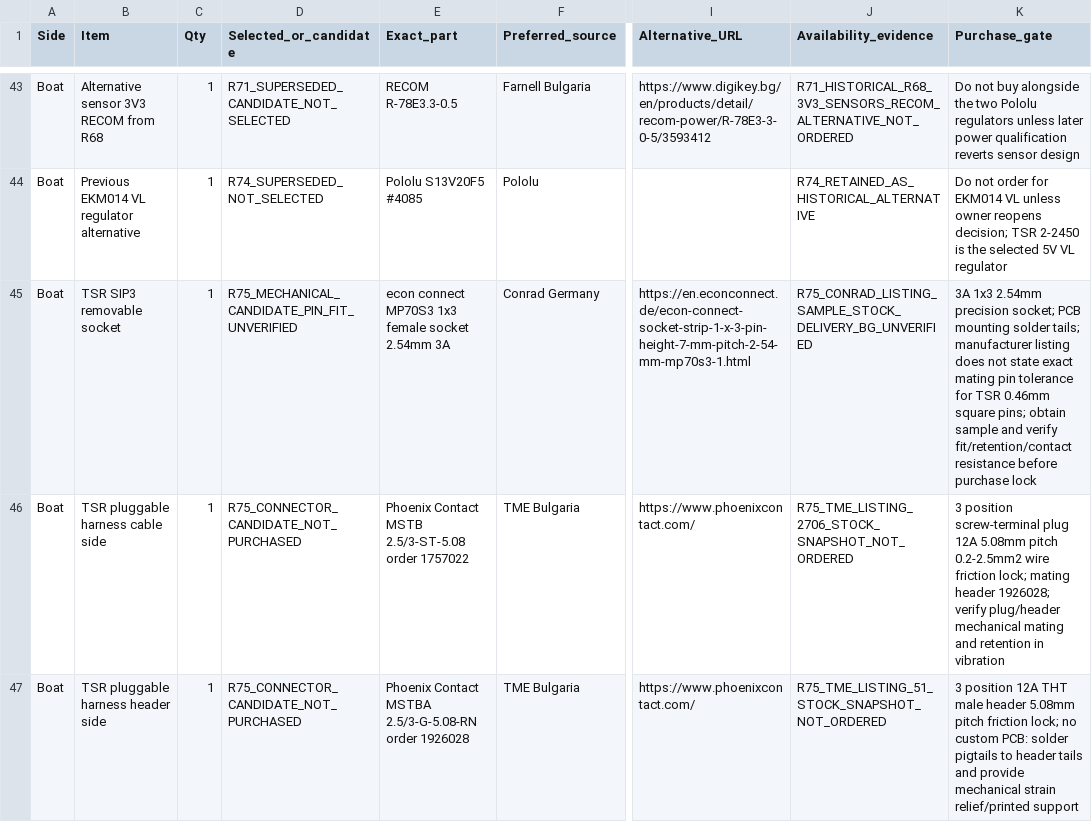
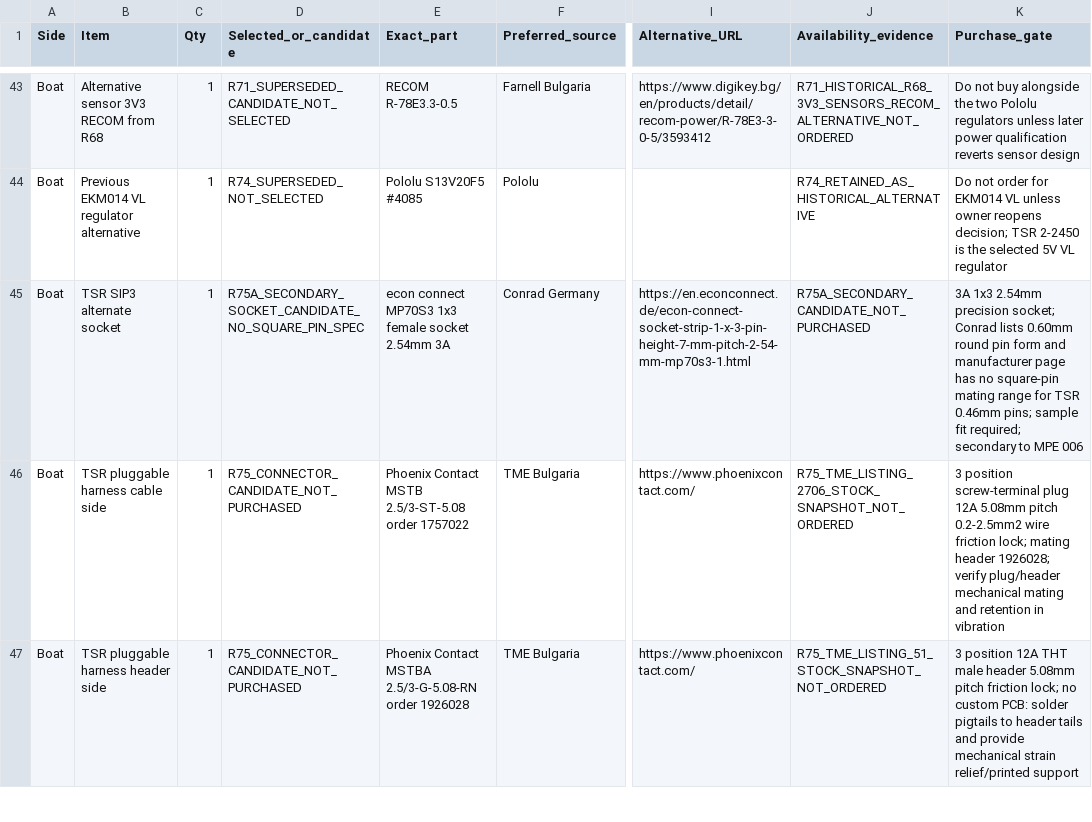
Before and after one commit to vankatad4-hue/BaitBoat-Update, a CSV file: docs/PROJECT_PURCHASE_REGISTER_R20.csv, drawn as a sheet; only a part is shown, gaps mark what is left out; the diff covers the shown part only; the diff names each change by its address in the sheet, - before the commit and + after, or states it on an @@ line.

Commit message:
R75A: add MPE 006 primary SIP3 socket candidate and demote MP70S3

```diff
--- a/docs/PROJECT_PURCHASE_REGISTER_R20.csv
+++ b/docs/PROJECT_PURCHASE_REGISTER_R20.csv
-B45 (Item): TSR SIP3 removable socket
+B45 (Item): TSR SIP3 alternate socket
-D45 (Selected_or_candidate): R75_MECHANICAL_CANDIDATE_PIN_FIT_UNVERIFIED
+D45 (Selected_or_candidate): R75A_SECONDARY_SOCKET_CANDIDATE_NO_SQUARE_PIN_SPEC
-J45 (Availability_evidence): R75_CONRAD_LISTING_SAMPLE_STOCK_DELIVERY_BG_UNVERIFIED
+J45 (Availability_evidence): R75A_SECONDARY_CANDIDATE_NOT_PURCHASED
-K45 (Purchase_gate): …precision socket; PCB mounting solder tails; manufacturer listing does not state exact mating pin tolerance for TSR 0.46mm square pins; obtain sample and verify fit/retention/contact resistance before purchase lock
+K45 (Purchase_gate): …precision socket; Conrad lists 0.60mm round pin form and manufacturer page has no square-pin mating range for TSR 0.46mm pins; sample fit required; secondary to MPE 006
```
Also changed, not shown: 1 added row elsewhere in this file.
